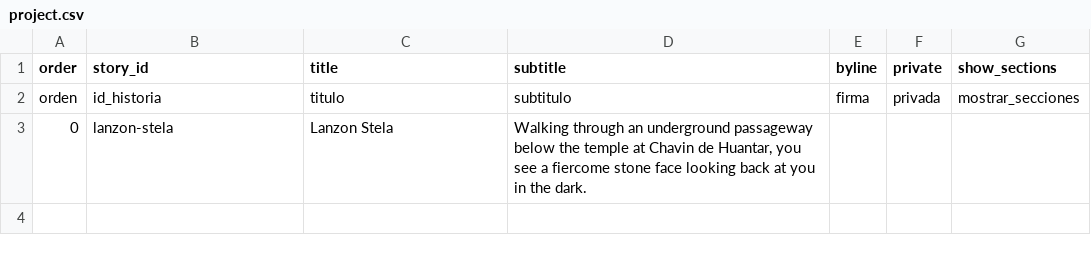
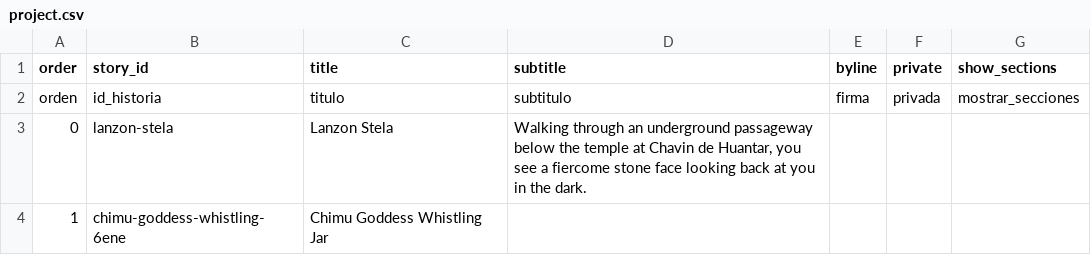
Before and after one commit to angelinarivoli/lanzon_stella_tour_guide, a CSV file: telar-content/spreadsheets/project.csv, drawn as a sheet; the diff names each change by its address in the sheet, - before the commit and + after, or states it on an @@ line.

```diff
--- a/telar-content/spreadsheets/project.csv
+++ b/telar-content/spreadsheets/project.csv
+row 4: 1 | chimu-goddess-whistling-6ene | Chimu Goddess Whistling Jar
```
Also changed, not shown: telar-content/spreadsheets/glossary.csv, telar-content/spreadsheets/lanzon-stela.csv, 7 other files.
